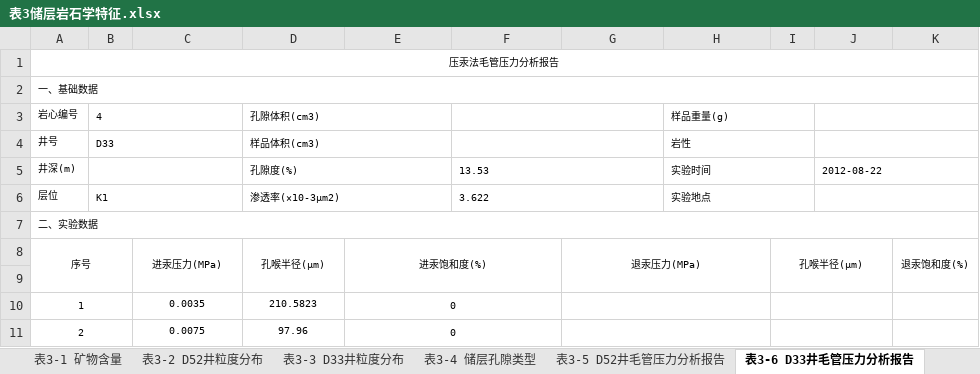
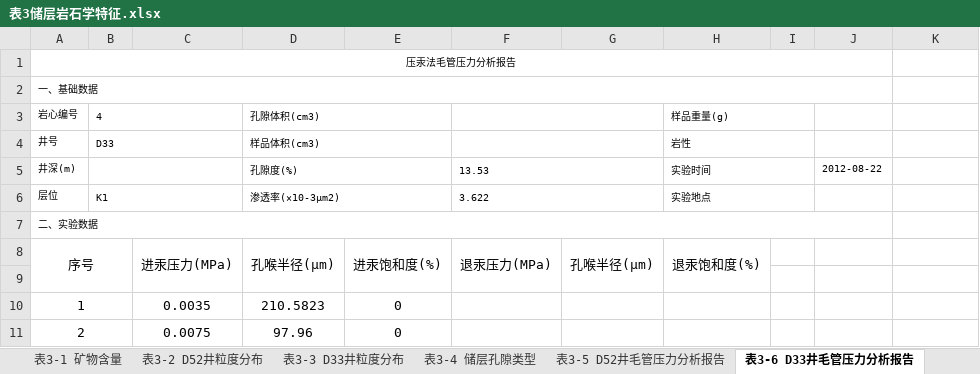
Before and after one commit to janven1/Reservoir-Design-Data, an Excel workbook: Excel/表3储层岩石学特征.xlsx, sheet 表3-6 D33井毛管压力分析报告, drawn as a sheet; only a part is shown; values as stored, in another font and other column widths than the file's, no borders; charts and pictures not drawn; the diff covers the shown part only; the diff names each change by its address in the sheet, - before the commit and + after, or states it on an @@ line.

```diff
--- a/Excel/表3储层岩石学特征.xlsx (sheet 表3-6 D33井毛管压力分析报告)
+++ b/Excel/表3储层岩石学特征.xlsx (sheet 表3-6 D33井毛管压力分析报告)
-A1:K1 merged
+A1:J1 merged
-A2:K2 merged
+A2:J2 merged
-J3:K3 merged
-J4:K4 merged
-J5:K5 merged
-J6:K6 merged
-A7:K7 merged
+A7:J7 merged
@@ A8 text size: larger @@
@@ C8:E8 text size: larger @@
-E8:F9 merged
+E8:E9 merged
-F8 (13.53): (empty)
+F8 (13.53): 退汞压力(MPa)
+F8:F9 merged
-G8: 退汞压力(MPa)
+G8: 孔喉半径(μm)
@@ G8 text size: larger @@
-G8:H9 merged
+G8:G9 merged
-H8 (实验时间): (empty)
+H8 (实验时间): 退汞饱和度(%)
+H8:H9 merged
-I8: 孔喉半径(μm)
+I8: (empty)
-I8:J9 merged
-K8: 退汞饱和度(%)
+K8: (empty)
-K8:K9 merged
@@ A10:A11 text size: larger @@
@@ C10:E11 text size: larger @@
-E10:F10 merged
-G10:H10 merged
-I10:J10 merged
-E11:F11 merged
-G11:H11 merged
-I11:J11 merged
```
Also changed, not shown: 95 edited cells, cell formats and merged cells elsewhere in this sheet, sheet 表3-5 D52井毛管压力分析报告, charts or pictures, Excel/表4流体物性基本参数.xlsx, 1 other file.
